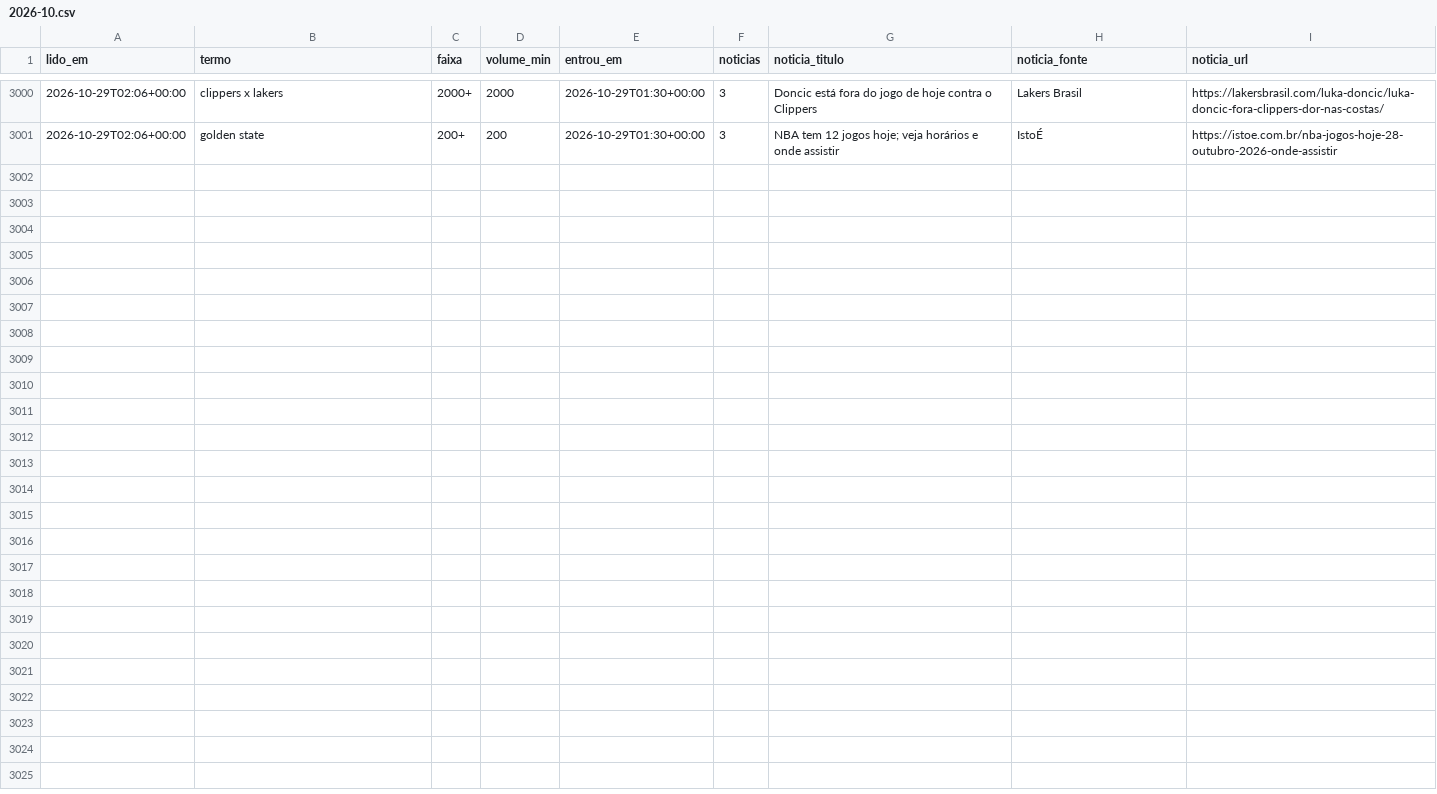
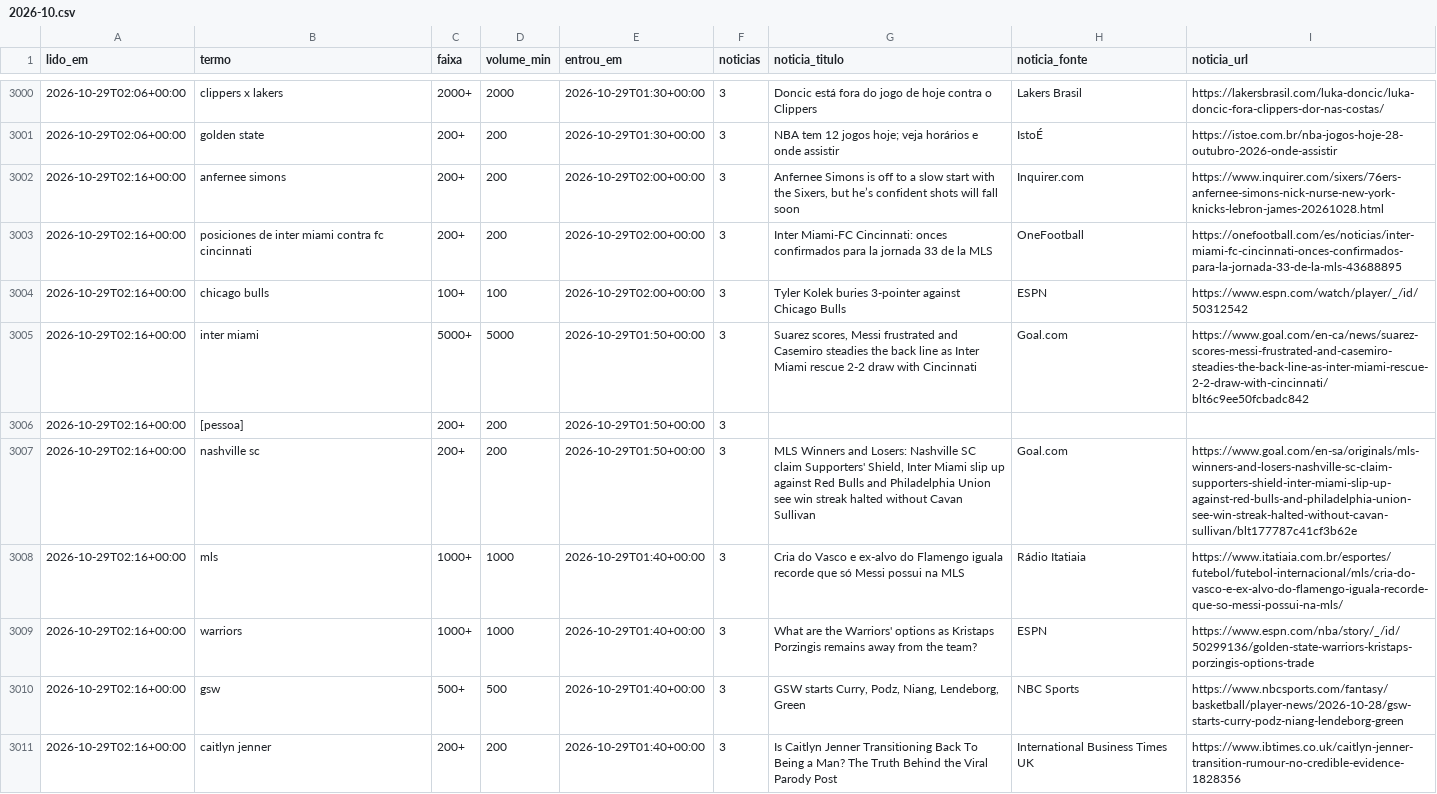
Before and after one commit to kel-lorran/saloInt-sinais, a CSV file: dados/trends/2026-10.csv, drawn as a sheet; only a part is shown, gaps mark what is left out.

```diff
--- a/dados/trends/2026-10.csv
+++ b/dados/trends/2026-10.csv
@@ -3001 +3001,11 @@ lido_em,termo,faixa,volume_min,entrou_em,noticias,noticia_titulo,noticia_fonte,n
 2026-10-29T02:06+00:00,golden state,200+,200,2026-10-29T01:30+00:00,3,NBA tem 12 jogos hoje; veja horários e onde assistir,IstoÉ,https://istoe.com.br/nba-jogos-hoje-28-outubro-2026-onde-assistir
+2026-10-29T02:16+00:00,anfernee simons,200+,200,2026-10-29T02:00+00:00,3,"Anfernee Simons is off to a slow start with the Sixers, but he’s confident shots will fall soon",Inquirer.com,https://www.inquirer.com/sixers/76ers-anfernee-simons-nick-nurse-new-york-knicks-lebron-james-20261028.html
+2026-10-29T02:16+00:00,posiciones de inter miami contra fc cincinnati,200+,200,2026-10-29T02:00+00:00,3,Inter Miami-FC Cincinnati: onces confirmados para la jornada 33 de la MLS,OneFootball,https://onefootball.com/es/noticias/inter-miami-fc-cincinnati-onces-confirmados-para-la-jornada-33-de-la-mls-43688895
+2026-10-29T02:16+00:00,chicago bulls,100+,100,2026-10-29T02:00+00:00,3,Tyler Kolek buries 3-pointer against Chicago Bulls,ESPN,https://www.espn.com/watch/player/_/id/50312542
+2026-10-29T02:16+00:00,inter miami,5000+,5000,2026-10-29T01:50+00:00,3,"Suarez scores, Messi frustrated and Casemiro steadies the back line as Inter Miami rescue 2-2 draw with Cincinnati",Goal.com,https://www.goal.com/en-ca/news/suarez-scores-messi-frustrated-and-casemiro-steadies-the-back-line-as-inter-miami-rescue-2-2-draw-with-cincinnati/blt6c9ee50fcbadc842
+2026-10-29T02:16+00:00,[pessoa],200+,200,2026-10-29T01:50+00:00,3,,,
+2026-10-29T02:16+00:00,nashville sc,200+,200,2026-10-29T01:50+00:00,3,"MLS Winners and Losers: Nashville SC claim Supporters' Shield, Inter Miami slip up against Red Bulls and Philadelphia Union see win streak halted without Cavan Sullivan",Goal.com,https://www.goal.com/en-sa/originals/mls-winners-and-losers-nashville-sc-claim-supporters-shield-inter-miami-slip-up-against-red-bulls-and-philadelphia-union-see-win-streak-halted-without-cavan-sullivan/blt177787c41cf3b62e
+2026-10-29T02:16+00:00,mls,1000+,1000,2026-10-29T01:40+00:00,3,Cria do Vasco e ex-alvo do Flamengo iguala recorde que só Messi possui na MLS,Rádio Itatiaia,https://www.itatiaia.com.br/esportes/futebol/futebol-internacional/mls/cria-do-vasco-e-ex-alvo-do-flamengo-iguala-recorde-que-so-messi-possui-na-mls/
+2026-10-29T02:16+00:00,warriors,1000+,1000,2026-10-29T01:40+00:00,3,What are the Warriors' options as Kristaps Porzingis remains away from the team?,ESPN,https://www.espn.com/nba/story/_/id/50299136/golden-state-warriors-kristaps-porzingis-options-trade
+2026-10-29T02:16+00:00,gsw,500+,500,2026-10-29T01:40+00:00,3,"GSW starts Curry, Podz, Niang, Lendeborg, Green",NBC Sports,https://www.nbcsports.com/fantasy/basketball/player-news/2026-10-28/gsw-starts-curry-podz-niang-lendeborg-green
+2026-10-29T02:16+00:00,caitlyn jenner,200+,200,2026-10-29T01:40+00:00,3,Is Caitlyn Jenner Transitioning Back To Being a Man? The Truth Behind the Viral Parody Post,International Business Times UK,https://www.ibtimes.co.uk/caitlyn-jenner-transition-rumour-no-credible-evidence-1828356
```
